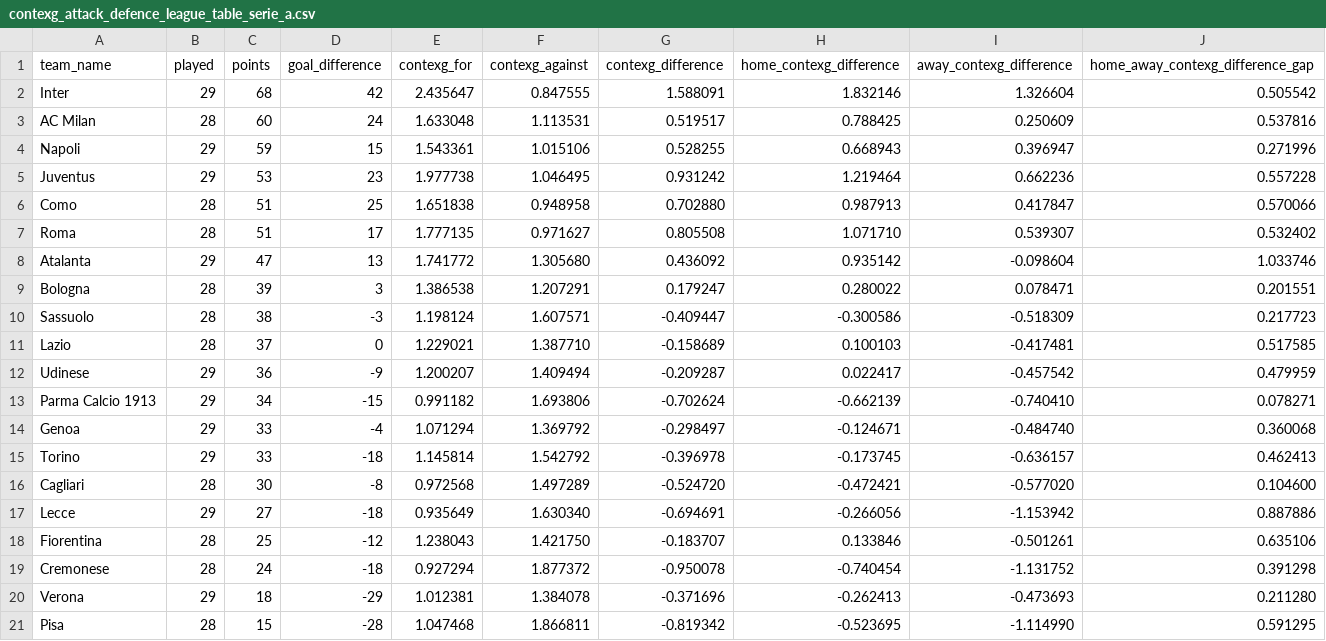
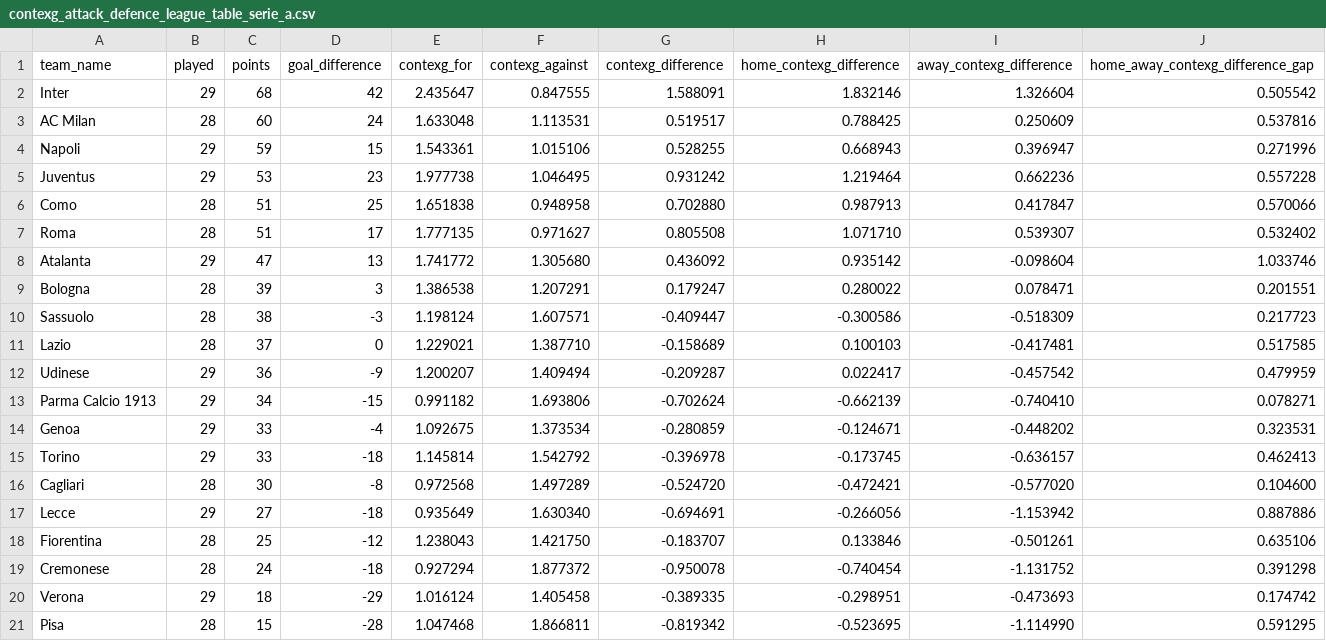
Before and after one commit to johnknightstats/johnknightstats.github.io, a CSV file: dashboards/contexg-league-tables/contexg_attack_defence_league_table_serie_a.csv, drawn as a sheet.

Commit message:
Remove FotMob dashboards and refresh contexG dashboard

```diff
--- a/dashboards/contexg-league-tables/contexg_attack_defence_league_table_serie_a.csv
+++ b/dashboards/contexg-league-tables/contexg_attack_defence_league_table_serie_a.csv
@@ -13,3 +13,3 @@ Udinese,29,36,-9,1.200207,1.409494,-0.209287,0.022417,-0.457542,0.479959
 Parma Calcio 1913,29,34,-15,0.991182,1.693806,-0.702624,-0.662139,-0.740410,0.078271
-Genoa,29,33,-4,1.071294,1.369792,-0.298497,-0.124671,-0.484740,0.360068
+Genoa,29,33,-4,1.092675,1.373534,-0.280859,-0.124671,-0.448202,0.323531
 Torino,29,33,-18,1.145814,1.542792,-0.396978,-0.173745,-0.636157,0.462413
@@ -19,3 +19,3 @@ Fiorentina,28,25,-12,1.238043,1.421750,-0.183707,0.133846,-0.501261,0.635106
 Cremonese,28,24,-18,0.927294,1.877372,-0.950078,-0.740454,-1.131752,0.391298
-Verona,29,18,-29,1.012381,1.384078,-0.371696,-0.262413,-0.473693,0.211280
+Verona,29,18,-29,1.016124,1.405458,-0.389335,-0.298951,-0.473693,0.174742
 Pisa,28,15,-28,1.047468,1.866811,-0.819342,-0.523695,-1.114990,0.591295
```
Also changed, not shown: 3 other files.
